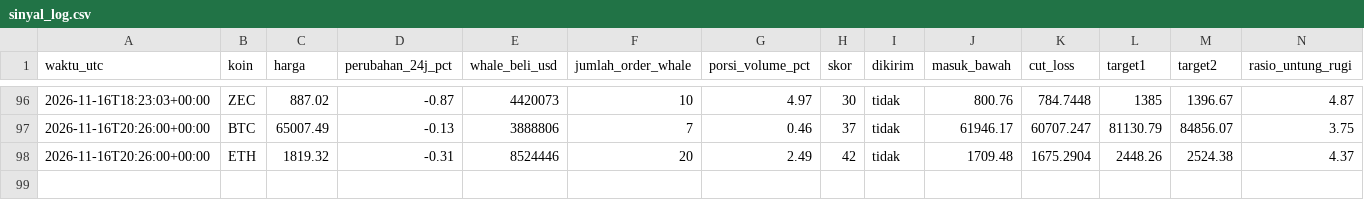
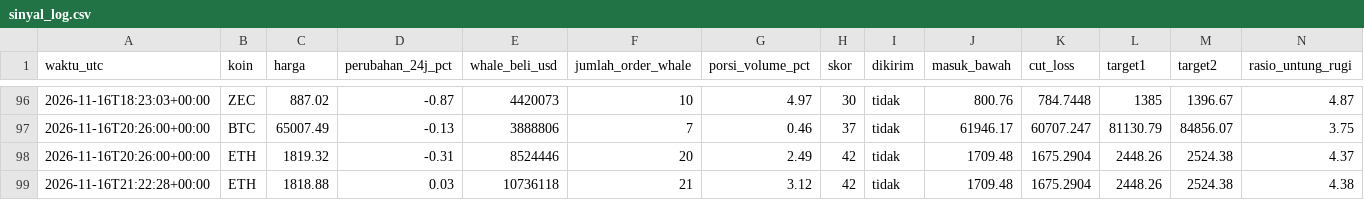
Before and after one commit to Ilhamikir/whale-tracker-v2, a CSV file: sinyal_log.csv, drawn as a sheet; only a part is shown, gaps mark what is left out; rows hold the shown columns only; the diff names each change by its address in the sheet, - before the commit and + after, or states it on an @@ line.

Commit message:
Pembaruan whale tracker

```diff
--- a/sinyal_log.csv
+++ b/sinyal_log.csv
+row 99: 2026-11-16T21:22:28+00:00 | ETH | 1818.88 | 0.03 | 10736118 | 21 | 3.12 | 42 | tidak | 1709.48 | 1675.2904 | 2448.26 | 2524.38 | 4.38
```
Also changed, not shown: 1 other file.
